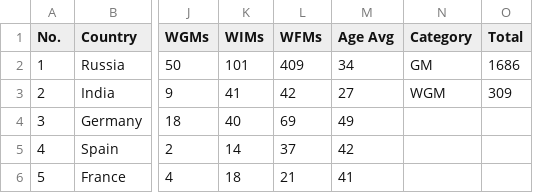
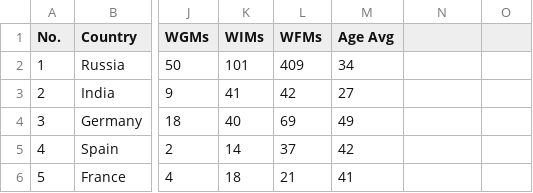
Before and after one commit to Neeva-shinie/Neeva-shinie.github.io, a CSV file: test.csv, drawn as a sheet; only a part is shown, gaps mark what is left out; the diff names each change by its address in the sheet, - before the commit and + after, or states it on an @@ line.

```diff
--- a/test.csv
+++ b/test.csv
-N1: Category
+N1: (empty)
-O1: Total
+O1: (empty)
-N2: GM
+N2: (empty)
-O2: 1686
+O2: (empty)
-N3: WGM
+N3: (empty)
-O3: 309
+O3: (empty)
```
Also changed, not shown: 1 other file.
